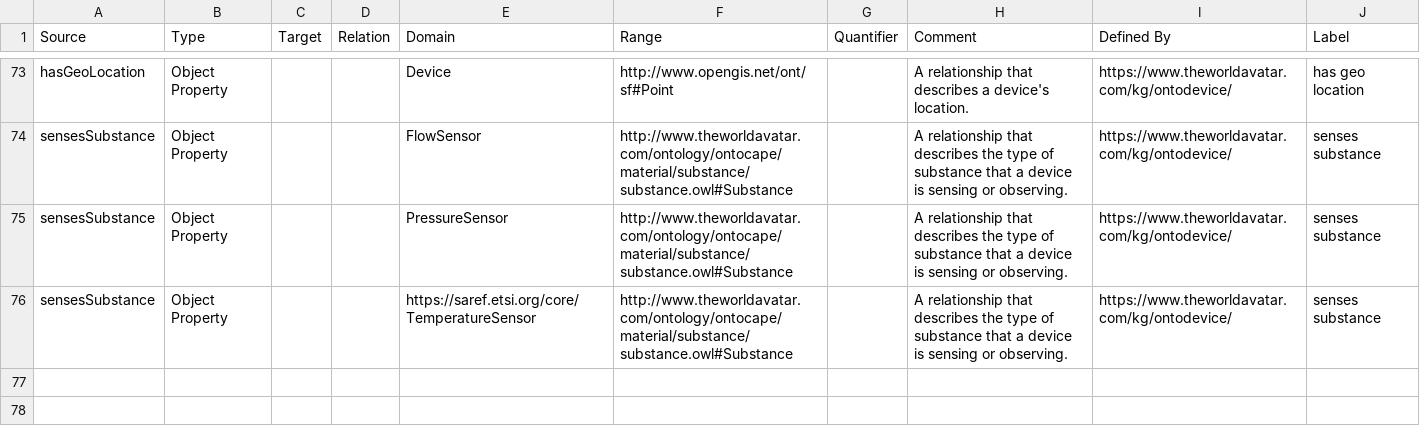
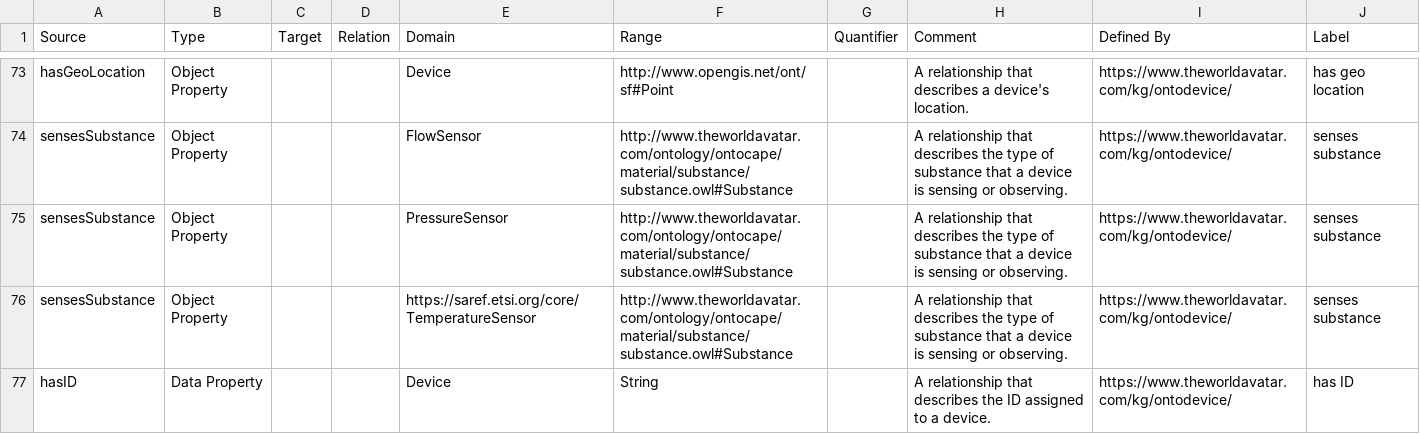
Before and after one commit to msff2/ontology, a CSV file: JPS_Ontology/ontology/ontodevice/OntoDevice.csv, drawn as a sheet; only a part is shown, gaps mark what is left out.

Commit message:
1513-dev-modify-ontodevice: add hasID data property

```diff
--- a/JPS_Ontology/ontology/ontodevice/OntoDevice.csv
+++ b/JPS_Ontology/ontology/ontodevice/OntoDevice.csv
@@ -76 +76,2 @@ sensesSubstance,Object Property,,,PressureSensor,http://www.theworldavatar.com/o
 sensesSubstance,Object Property,,,https://saref.etsi.org/core/TemperatureSensor,http://www.theworldavatar.com/ontology/ontocape/material/substance/substance.owl#Substance,,A relationship that describes the type of substance that a device is sensing or observing.,https://www.theworldavatar.com/kg/ontodevice/,senses substance
+hasID,Data Property,,,Device,String,,A relationship that describes the ID assigned to a device.,https://www.theworldavatar.com/kg/ontodevice/,has ID
```
Also changed, not shown: 1 other file.
